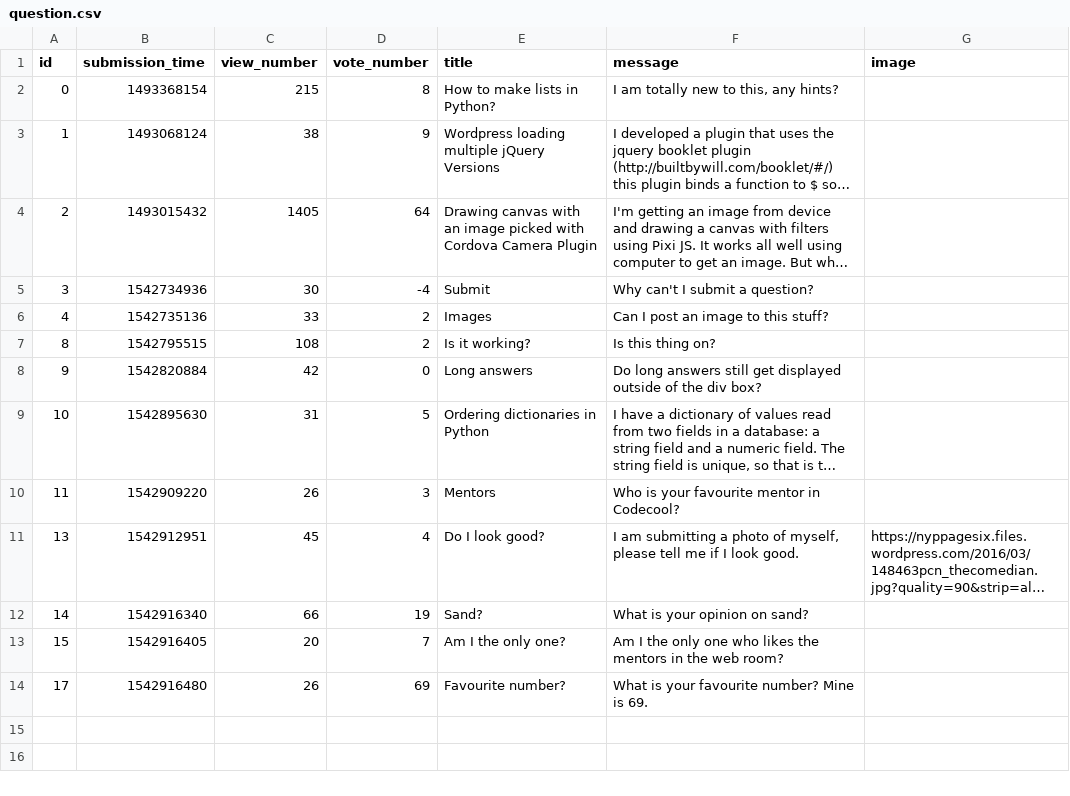
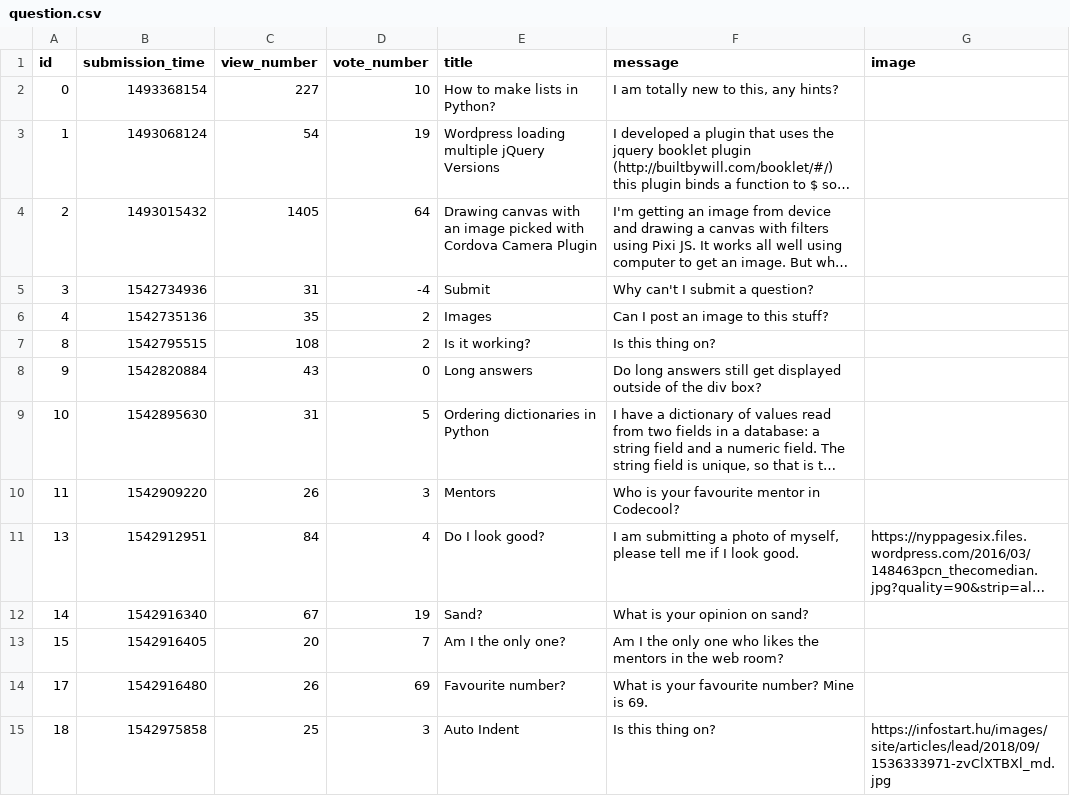
Before and after one commit to gaborBKI/ask-mate-python, a CSV file: question.csv, drawn as a sheet; long unchanged cells end in …; the diff names each change by its address in the sheet, - before the commit and + after, or states it on an @@ line.

Commit message:
Working images.

```diff
--- a/question.csv
+++ b/question.csv
-C2 (view_number): 215
+C2 (view_number): 227
-D2 (vote_number): 8
+D2 (vote_number): 10
-C3 (view_number): 38
+C3 (view_number): 54
-D3 (vote_number): 9
+D3 (vote_number): 19
-C5 (view_number): 30
+C5 (view_number): 31
-C6 (view_number): 33
+C6 (view_number): 35
-C8 (view_number): 42
+C8 (view_number): 43
-C11 (view_number): 45
+C11 (view_number): 84
-C12 (view_number): 66
+C12 (view_number): 67
+row 15: 18 | 1542975858 | 25 | 3 | Auto Indent | Is this thing on? | https://infostart.hu/images/site/articles/lead/2018/09/1536333971-zvClXTBXl_md.jpg
```
Also changed, not shown: 2 other files.
